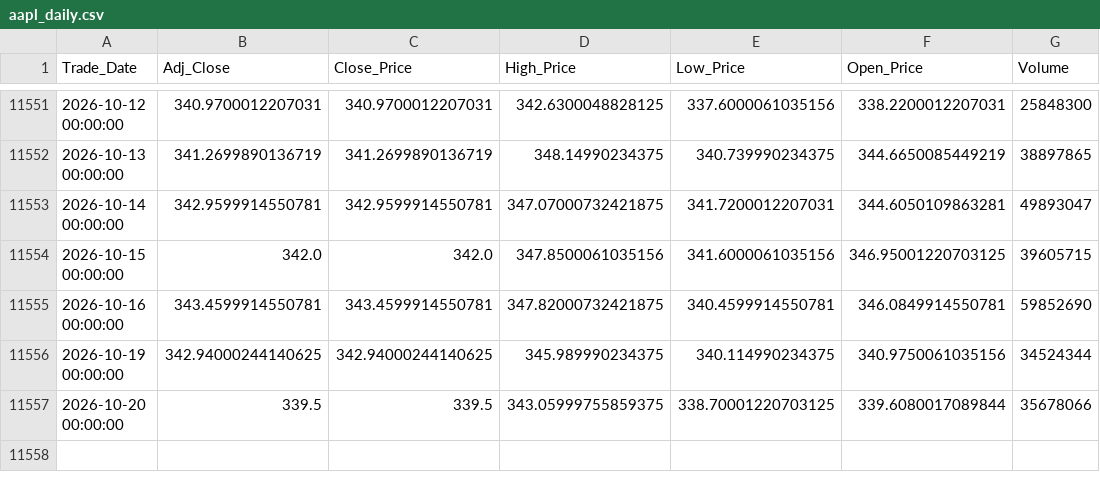
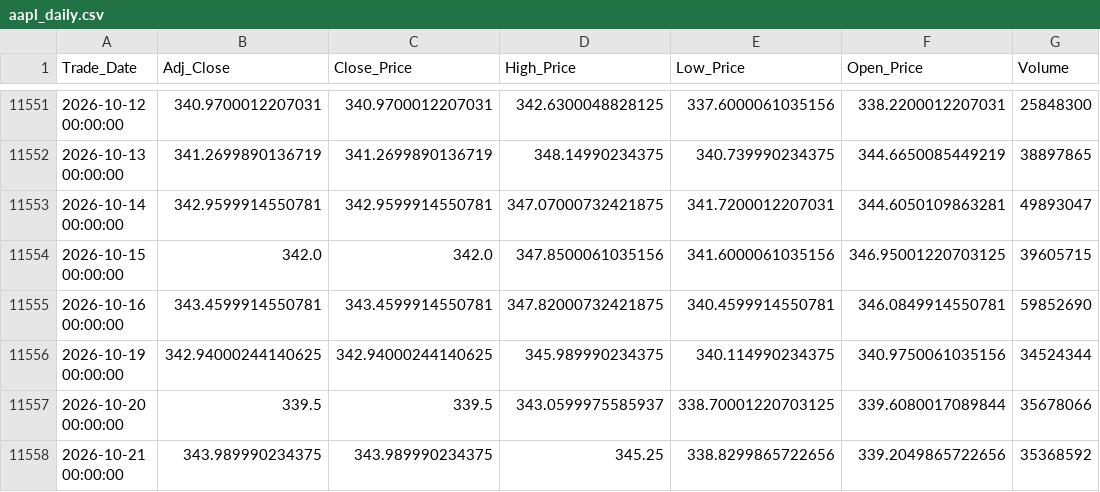
Before and after one commit to Sohila-Khaled-Abbas/apple-stock-market-analysis, a CSV file: data/processed/aapl_daily.csv, drawn as a sheet; only a part is shown, gaps mark what is left out.

```diff
--- a/data/processed/aapl_daily.csv
+++ b/data/processed/aapl_daily.csv
@@ -11556,2 +11556,3 @@ Trade_Date,Adj_Close,Close_Price,High_Price,Low_Price,Open_Price,Volume
 2026-10-19 00:00:00,342.94000244140625,342.94000244140625,345.989990234375,340.114990234375,340.9750061035156,34524344
-2026-10-20 00:00:00,339.5,339.5,343.05999755859375,338.70001220703125,339.6080017089844,35678066
+2026-10-20 00:00:00,339.5,339.5,343.0599975585937,338.70001220703125,339.6080017089844,35678066
+2026-10-21 00:00:00,343.989990234375,343.989990234375,345.25,338.8299865722656,339.2049865722656,35368592
```
